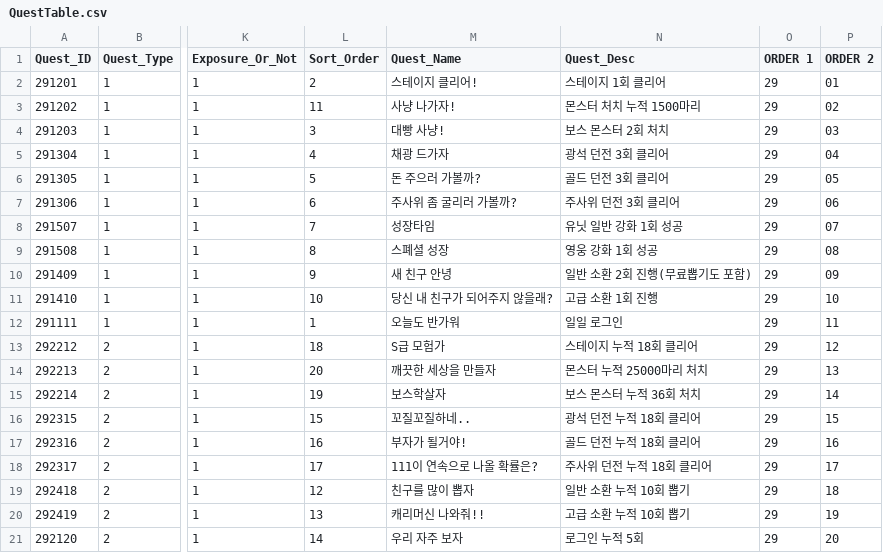
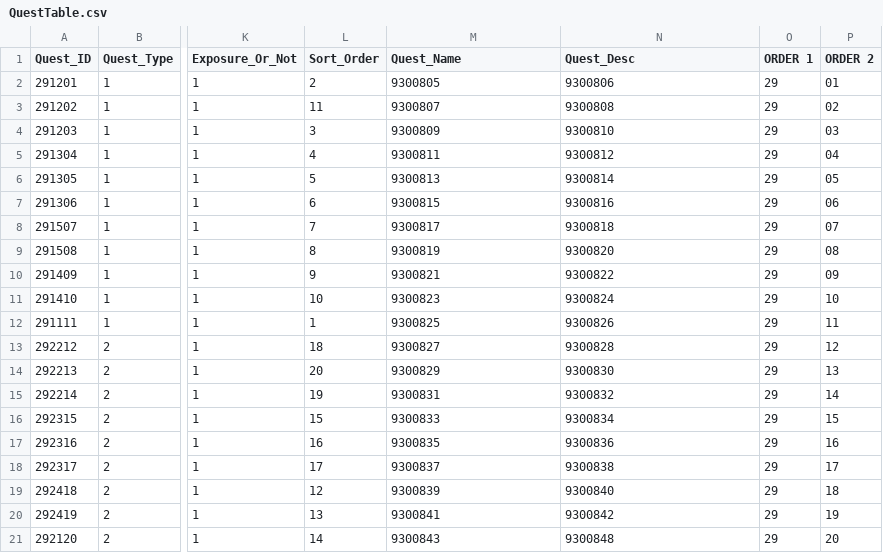
Before and after one commit to hi7524/HireAndHold, a CSV file: Assets/DataTables/QuestTable.csv, drawn as a sheet; only a part is shown, gaps mark what is left out; the diff names each change by its address in the sheet, - before the commit and + after, or states it on an @@ line.

Commit message:
fix questpanel

```diff
--- a/Assets/DataTables/QuestTable.csv
+++ b/Assets/DataTables/QuestTable.csv
-M2 (Quest_Name): 스테이지 클리어!
+M2 (Quest_Name): 9300805
-N2 (Quest_Desc): 스테이지 1회 클리어
+N2 (Quest_Desc): 9300806
-M3 (Quest_Name): 사냥 나가자!
+M3 (Quest_Name): 9300807
-N3 (Quest_Desc): 몬스터 처치 누적 1500마리
+N3 (Quest_Desc): 9300808
-M4 (Quest_Name): 대빵 사냥!
+M4 (Quest_Name): 9300809
-N4 (Quest_Desc): 보스 몬스터 2회 처치
+N4 (Quest_Desc): 9300810
-M5 (Quest_Name): 채광 드가자
+M5 (Quest_Name): 9300811
-N5 (Quest_Desc): 광석 던전 3회 클리어
+N5 (Quest_Desc): 9300812
-M6 (Quest_Name): 돈 주으러 가볼까?
+M6 (Quest_Name): 9300813
-N6 (Quest_Desc): 골드 던전 3회 클리어
+N6 (Quest_Desc): 9300814
-M7 (Quest_Name): 주사위 좀 굴리러 가볼까?
+M7 (Quest_Name): 9300815
-N7 (Quest_Desc): 주사위 던전 3회 클리어
+N7 (Quest_Desc): 9300816
-M8 (Quest_Name): 성장타임
+M8 (Quest_Name): 9300817
-N8 (Quest_Desc): 유닛 일반 강화 1회 성공
+N8 (Quest_Desc): 9300818
-M9 (Quest_Name): 스폐셜 성장
+M9 (Quest_Name): 9300819
-N9 (Quest_Desc): 영웅 강화 1회 성공
+N9 (Quest_Desc): 9300820
-M10 (Quest_Name): 새 친구 안녕
+M10 (Quest_Name): 9300821
-N10 (Quest_Desc): 일반 소환 2회 진행(무료뽑기도 포함)
+N10 (Quest_Desc): 9300822
-M11 (Quest_Name): 당신 내 친구가 되어주지 않을래?
+M11 (Quest_Name): 9300823
-N11 (Quest_Desc): 고급 소환 1회 진행
+N11 (Quest_Desc): 9300824
-M12 (Quest_Name): 오늘도 반가워
+M12 (Quest_Name): 9300825
-N12 (Quest_Desc): 일일 로그인
+N12 (Quest_Desc): 9300826
-M13 (Quest_Name): S급 모험가
+M13 (Quest_Name): 9300827
-N13 (Quest_Desc): 스테이지 누적 18회 클리어
+N13 (Quest_Desc): 9300828
-M14 (Quest_Name): 깨끗한 세상을 만들자
+M14 (Quest_Name): 9300829
-N14 (Quest_Desc): 몬스터 누적 25000마리 처치
+N14 (Quest_Desc): 9300830
-M15 (Quest_Name): 보스학살자
+M15 (Quest_Name): 9300831
-N15 (Quest_Desc): 보스 몬스터 누적 36회 처치
+N15 (Quest_Desc): 9300832
-M16 (Quest_Name): 꼬질꼬질하네..
+M16 (Quest_Name): 9300833
-N16 (Quest_Desc): 광석 던전 누적 18회 클리어
+N16 (Quest_Desc): 9300834
-M17 (Quest_Name): 부자가 될거야!
+M17 (Quest_Name): 9300835
-N17 (Quest_Desc): 골드 던전 누적 18회 클리어
+N17 (Quest_Desc): 9300836
-M18 (Quest_Name): 111이 연속으로 나올 확률은?
+M18 (Quest_Name): 9300837
-N18 (Quest_Desc): 주사위 던전 누적 18회 클리어
+N18 (Quest_Desc): 9300838
-M19 (Quest_Name): 친구를 많이 뽑자
+M19 (Quest_Name): 9300839
-N19 (Quest_Desc): 일반 소환 누적 10회 뽑기
+N19 (Quest_Desc): 9300840
-M20 (Quest_Name): 캐리머신 나와줘!!
+M20 (Quest_Name): 9300841
-N20 (Quest_Desc): 고급 소환 누적 10회 뽑기
+N20 (Quest_Desc): 9300842
-M21 (Quest_Name): 우리 자주 보자
+M21 (Quest_Name): 9300843
-N21 (Quest_Desc): 로그인 누적 5회
+N21 (Quest_Desc): 9300848
```
Also changed, not shown: Assets/DataTables/ItemTable.csv, Assets/DataTables/SellingTable.csv, 40 other files.
